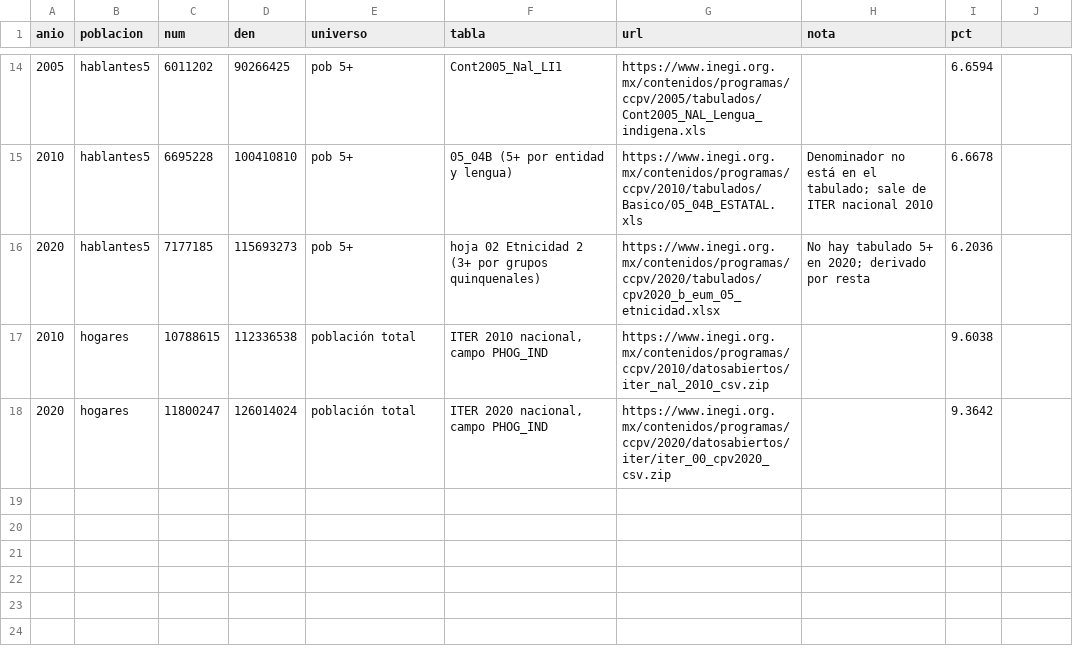
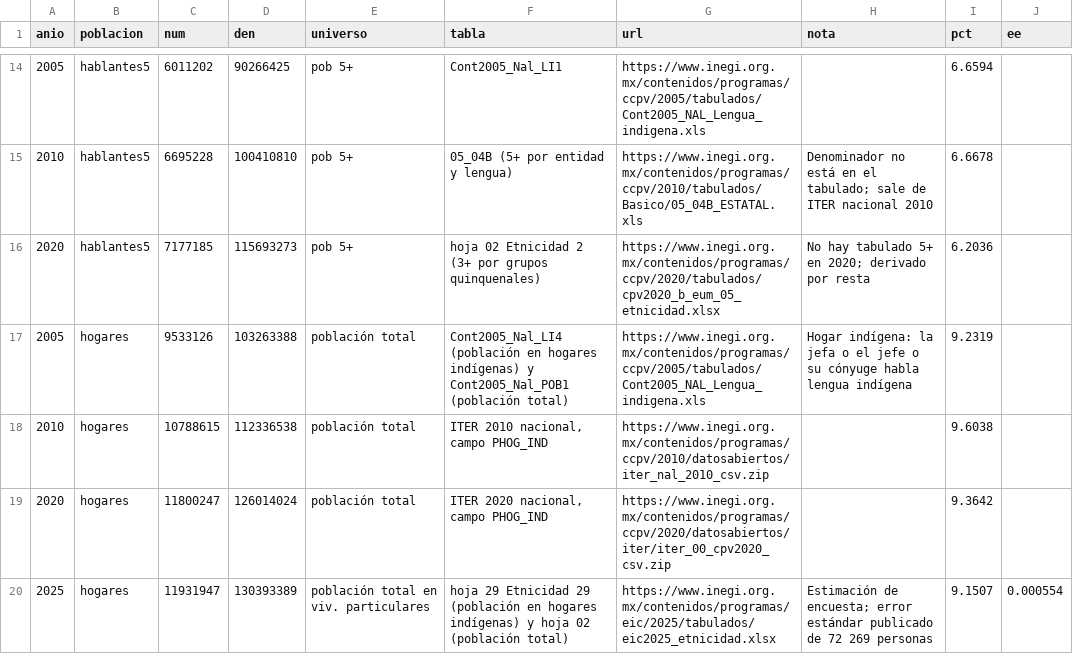
Before and after one commit to MisaelAvila49/SECTEI-observatorio, a CSV file: scripts/loaders/serie_nacional_oficial.csv, drawn as a sheet; only a part is shown, gaps mark what is left out; the diff names each change by its address in the sheet, - before the commit and + after, or states it on an @@ line.

Commit message:
feat: población en hogares indígenas del país en 2005 y 2025

```diff
--- a/scripts/loaders/serie_nacional_oficial.csv
+++ b/scripts/loaders/serie_nacional_oficial.csv
-J1: (empty)
+J1: ee
+row 17: 2005 | hogares | 9533126 | 103263388 | población total | Cont2005_Nal_LI4 (población en hogares indígenas) y Cont2005_Nal_POB1 (población total) | https://www.inegi.org.mx/contenidos/programas/ccpv/2005/tabulados/Cont2005_NAL_Lengua_indigena.xls | Hogar indígena: la jefa o el jefe o su cónyuge habla lengua indígena | 9.2319
+row 20: 2025 | hogares | 11931947 | 130393389 | población total en viv. particulares | hoja 29 Etnicidad 29 (población en hogares indígenas) y hoja 02 (población total) | https://www.inegi.org.mx/contenidos/programas/eic/2025/tabulados/eic2025_etnicidad.xlsx | Estimación de encuesta; error estándar publicado de 72 269 personas | 9.1507 | 0.000554
```
Also changed, not shown: src/data/fuentes.csv, src/data/serie_nacional.csv, 3 other files.
